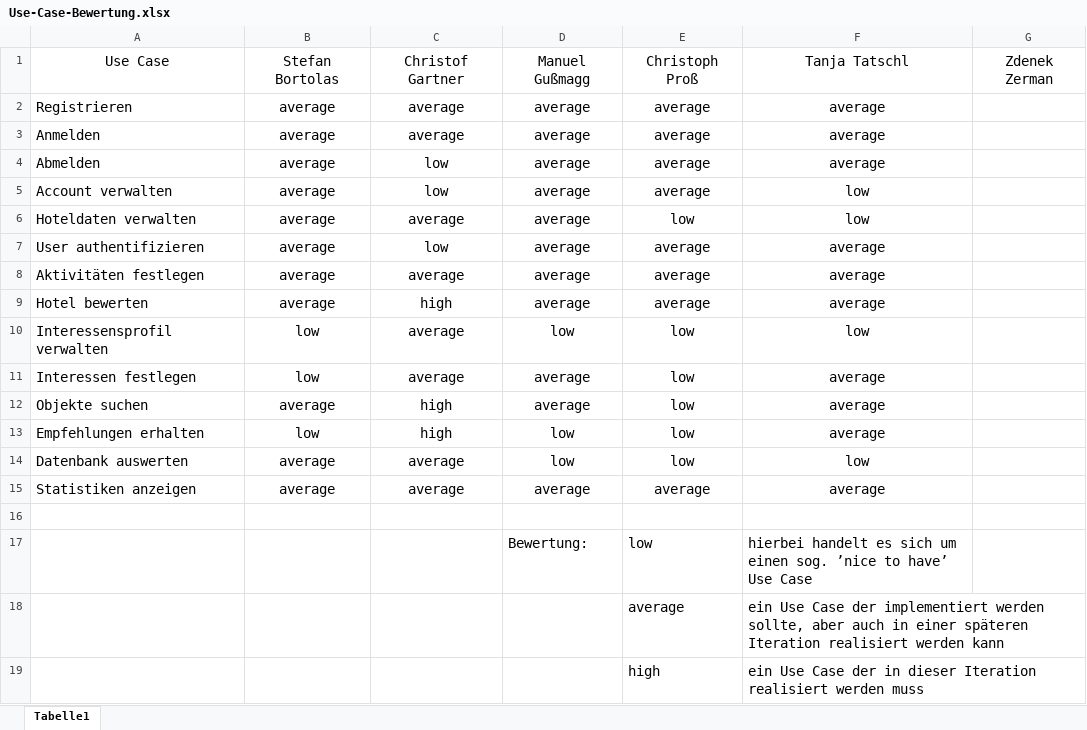
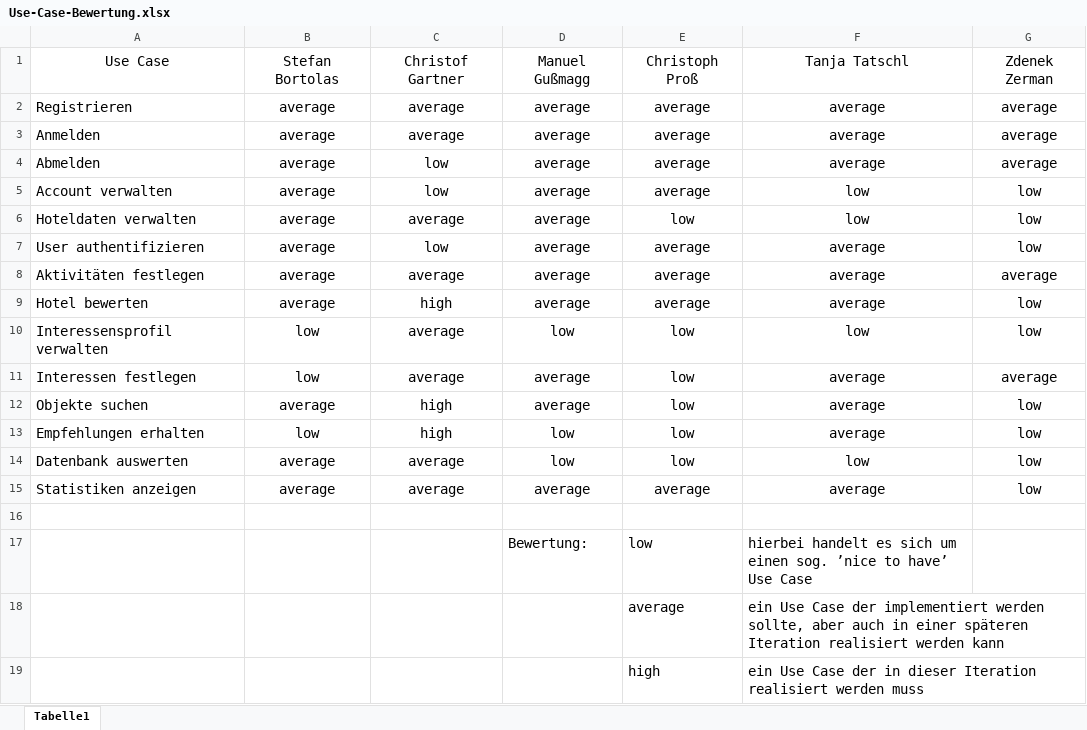
Before and after one commit to Bortol15/OAD-2018-2019, an Excel workbook: Use-Case-Bewertung.xlsx, sheet Tabelle1, drawn as a sheet; values as stored, in another font and other column widths than the file's, no borders; the diff names each change by its address in the sheet, - before the commit and + after, or states it on an @@ line.

Commit message:
Add files via upload

```diff
--- a/Use-Case-Bewertung.xlsx (sheet Tabelle1)
+++ b/Use-Case-Bewertung.xlsx (sheet Tabelle1)
-G2:G4: (empty)
+G2:G4: average
-G5:G7: (empty)
+G5:G7: low
-G8: (empty)
+G8: average
-G9:G10: (empty)
+G9:G10: low
-G11: (empty)
+G11: average
-G12:G15: (empty)
+G12:G15: low
```
